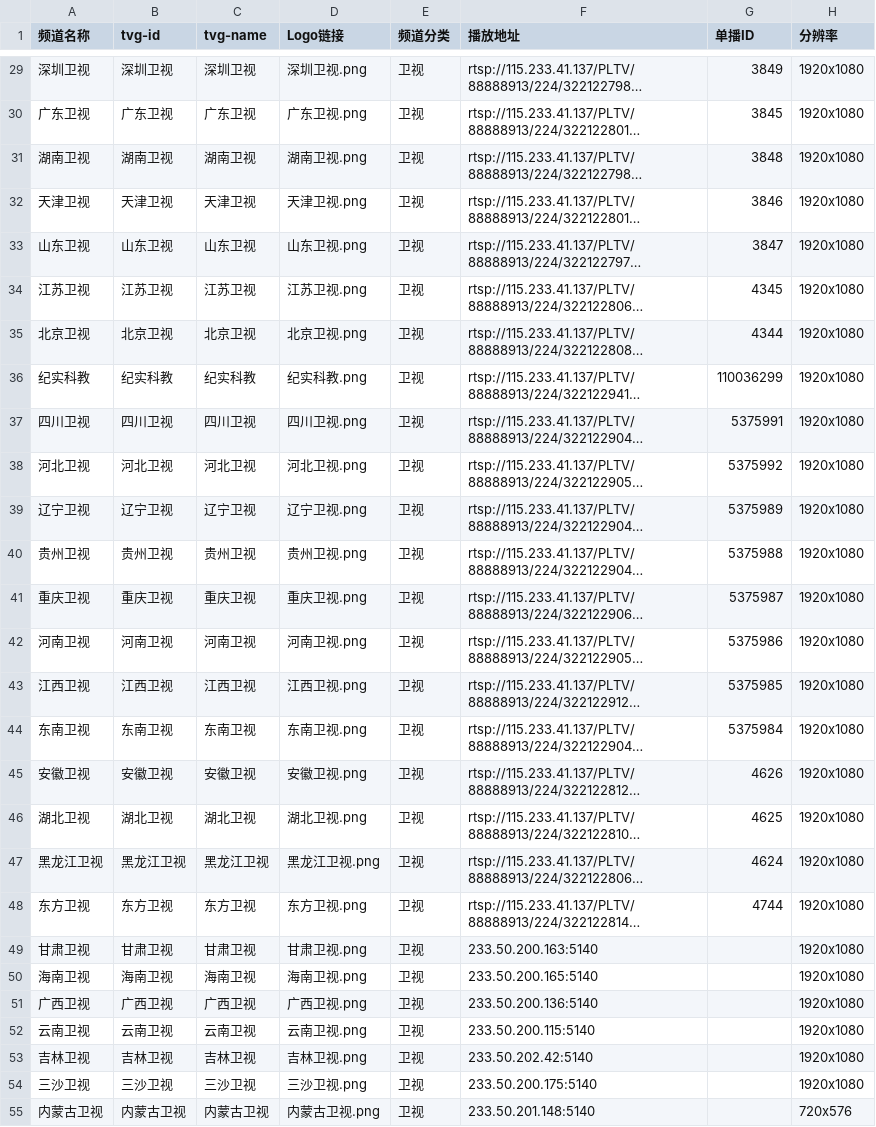
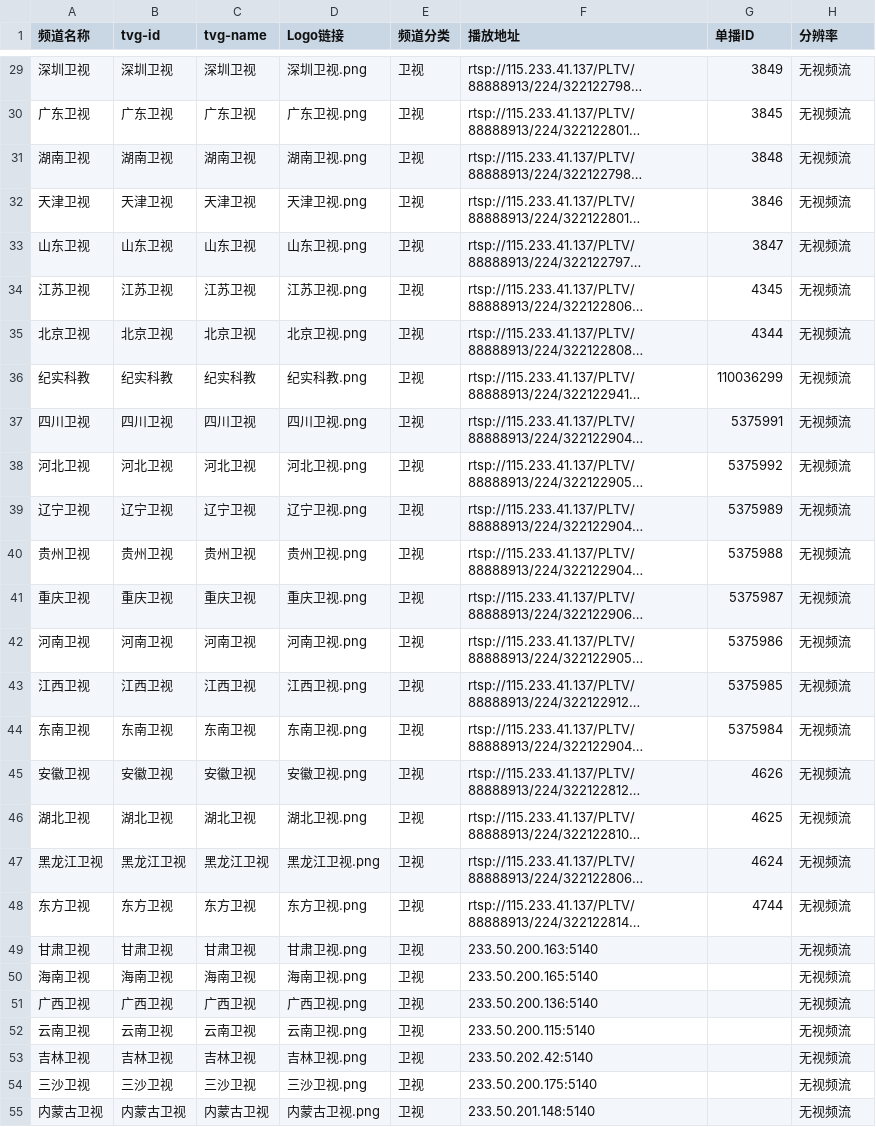
Before and after one commit to FHZDCJ/Zhejiang_Telecom_IPTV, a CSV file: Hangzhou_Multicast_Unicast/Hangzhou_Multicast_Unicast.csv, drawn as a sheet; only a part is shown, gaps mark what is left out; long unchanged cells end in …; the diff covers the shown part only; the diff names each change by its address in the sheet, - before the commit and + after, or states it on an @@ line.

```diff
--- a/Hangzhou_Multicast_Unicast/Hangzhou_Multicast_Unicast.csv
+++ b/Hangzhou_Multicast_Unicast/Hangzhou_Multicast_Unicast.csv
-H29:H54 (分辨率): 1920x1080
+H29:H54 (分辨率): 无视频流
-H55 (分辨率): 720x576
+H55 (分辨率): 无视频流
```
Also changed, not shown: 92 edited cells elsewhere in this file, Zhejiang_Multicast/IPTV_Channels.csv.
